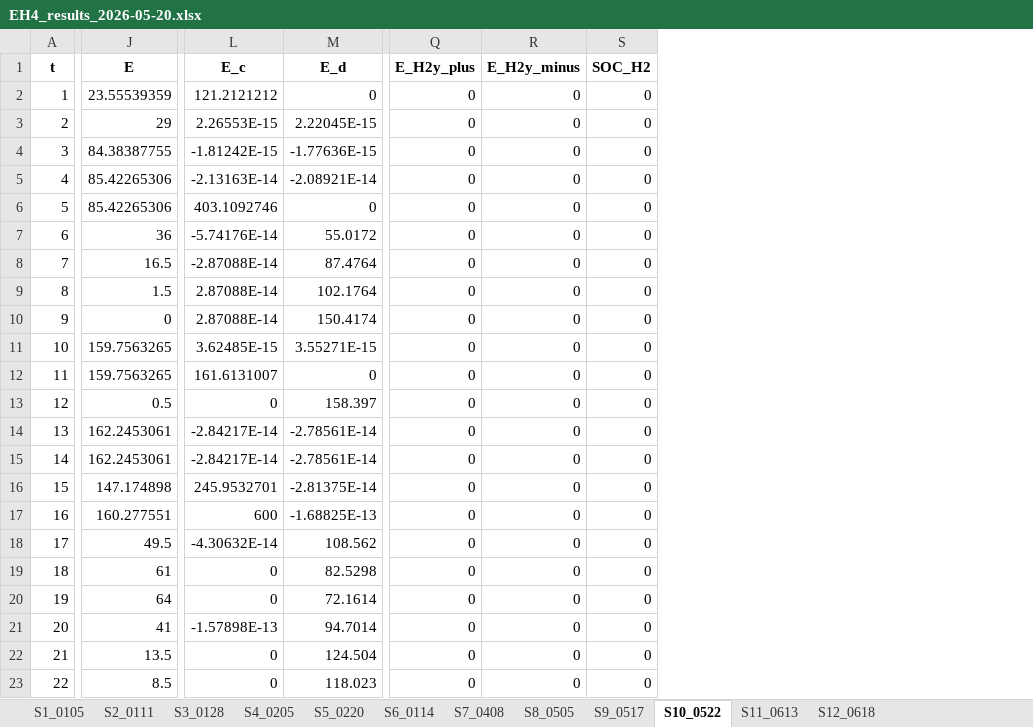
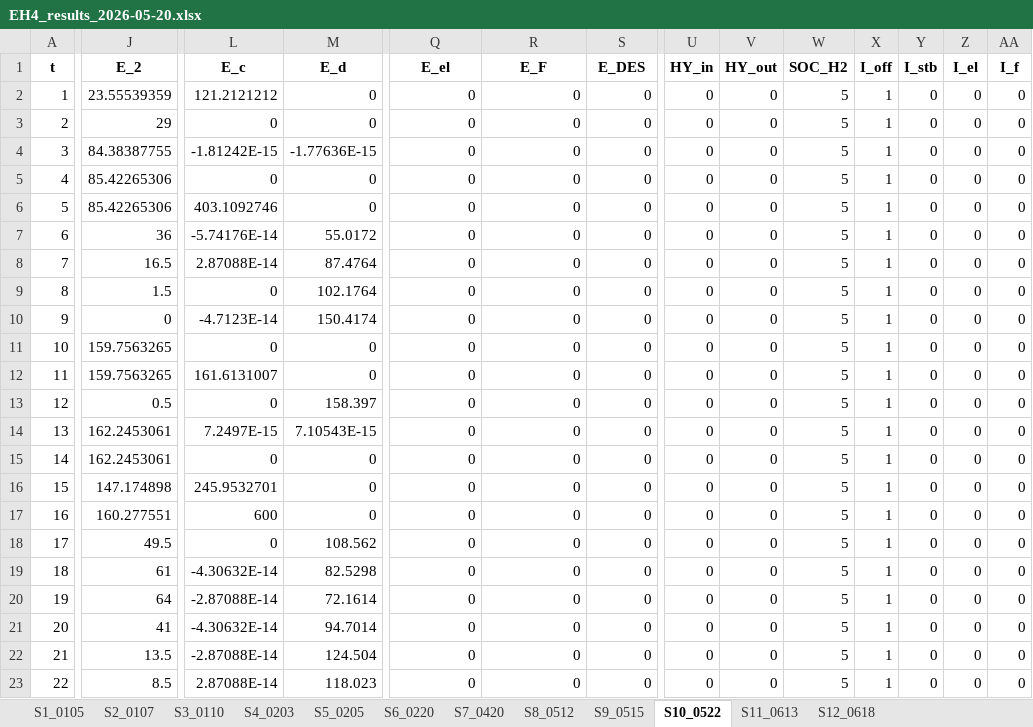
Before and after one commit to miiriamus/OffshoreEnergyHubs_StochasticOptimization, an Excel workbook: outputs/EH4_results_2026-05-20.xlsx, sheet S10_0522, drawn as a sheet; only a part is shown, gaps mark what is left out; values as stored, in another font and other column widths than the file's, no borders; the diff covers the shown part only; the diff names each change by its address in the sheet, - before the commit and + after, or states it on an @@ line.

```diff
--- a/outputs/EH4_results_2026-05-20.xlsx (sheet S10_0522)
+++ b/outputs/EH4_results_2026-05-20.xlsx (sheet S10_0522)
-sheet tab: S2_0111
+sheet tab: S2_0107
-sheet tab: S3_0128
+sheet tab: S3_0110
-sheet tab: S4_0205
+sheet tab: S4_0203
-sheet tab: S5_0220
+sheet tab: S5_0205
-sheet tab: S6_0114
+sheet tab: S6_0220
-sheet tab: S7_0408
+sheet tab: S7_0420
-sheet tab: S8_0505
+sheet tab: S8_0512
-sheet tab: S9_0517
+sheet tab: S9_0515
+column U (HY_in), rows 2-23: all 0
+column V (HY_out), rows 2-23: all 0
+column W (SOC_H2), rows 2-23: all 5
+column X (I_off), rows 2-23: all 1
+column Y (I_stb), rows 2-23: all 0
+column Z (I_el), rows 2-23: all 0
+column AA (I_f), rows 2-23: all 0
-J1: E
+J1: E_2
-Q1: E_H2y_plus
+Q1: E_el
-R1: E_H2y_minus
+R1: E_F
-S1: SOC_H2
+S1: E_DES
-L3 (E_c): 2.26553E-15
+L3 (E_c): 0
-M3 (E_d): 2.22045E-15
+M3 (E_d): 0
-L5 (E_c): -2.13163E-14
+L5 (E_c): 0
-M5 (E_d): -2.08921E-14
+M5 (E_d): 0
-L8 (E_c): -2.87088E-14
+L8 (E_c): 2.87088E-14
-L9 (E_c): 2.87088E-14
+L9 (E_c): 0
-L10 (E_c): 2.87088E-14
+L10 (E_c): -4.7123E-14
-L11 (E_c): 3.62485E-15
+L11 (E_c): 0
-M11 (E_d): 3.55271E-15
+M11 (E_d): 0
-L14 (E_c): -2.84217E-14
+L14 (E_c): 7.2497E-15
-M14 (E_d): -2.78561E-14
+M14 (E_d): 7.10543E-15
-L15 (E_c): -2.84217E-14
+L15 (E_c): 0
-M15 (E_d): -2.78561E-14
+M15 (E_d): 0
-M16 (E_d): -2.81375E-14
+M16 (E_d): 0
-M17 (E_d): -1.68825E-13
+M17 (E_d): 0
-L18 (E_c): -4.30632E-14
+L18 (E_c): 0
-L19 (E_c): 0
+L19 (E_c): -4.30632E-14
-L20 (E_c): 0
+L20 (E_c): -2.87088E-14
-L21 (E_c): -1.57898E-13
+L21 (E_c): -4.30632E-14
-L22 (E_c): 0
+L22 (E_c): -2.87088E-14
-L23 (E_c): 0
+L23 (E_c): 2.87088E-14
```
Also changed, not shown: 6 edited cells elsewhere in this sheet, sheet S6_0220, sheet S4_0203, sheet S8_0512, sheet S5_0205, sheet S9_0515, sheet S3_0110, 5 more sheets, data/processed/params.xlsx, 9 other files.
